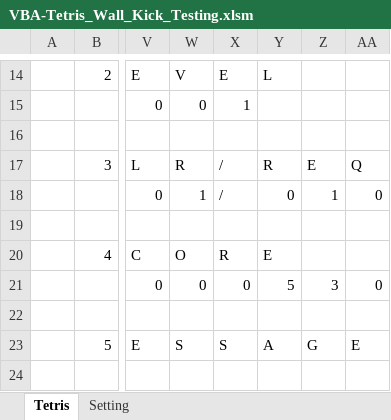
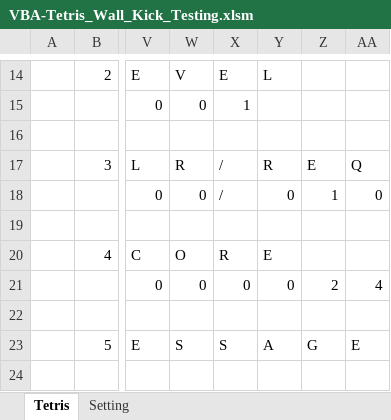
Before and after one commit to yipinghuang1991/VBA-Tetris, an Excel workbook: VBA-Tetris_Wall_Kick_Testing.xlsm, sheet Tetris, drawn as a sheet; only a part is shown, gaps mark what is left out; values as stored, in another font and other column widths than the file's, no cell formats; charts and pictures not drawn; the diff names each change by its address in the sheet, - before the commit and + after, or states it on an @@ line.

Commit message:
Add files via upload

```diff
--- a/VBA-Tetris_Wall_Kick_Testing.xlsm (sheet Tetris)
+++ b/VBA-Tetris_Wall_Kick_Testing.xlsm (sheet Tetris)
-W18: 1
+W18: 0
-Y21: 5
+Y21: 0
-Z21: 3
+Z21: 2
-AA21: 0
+AA21: 4
```
Also changed, not shown: cell formats.
